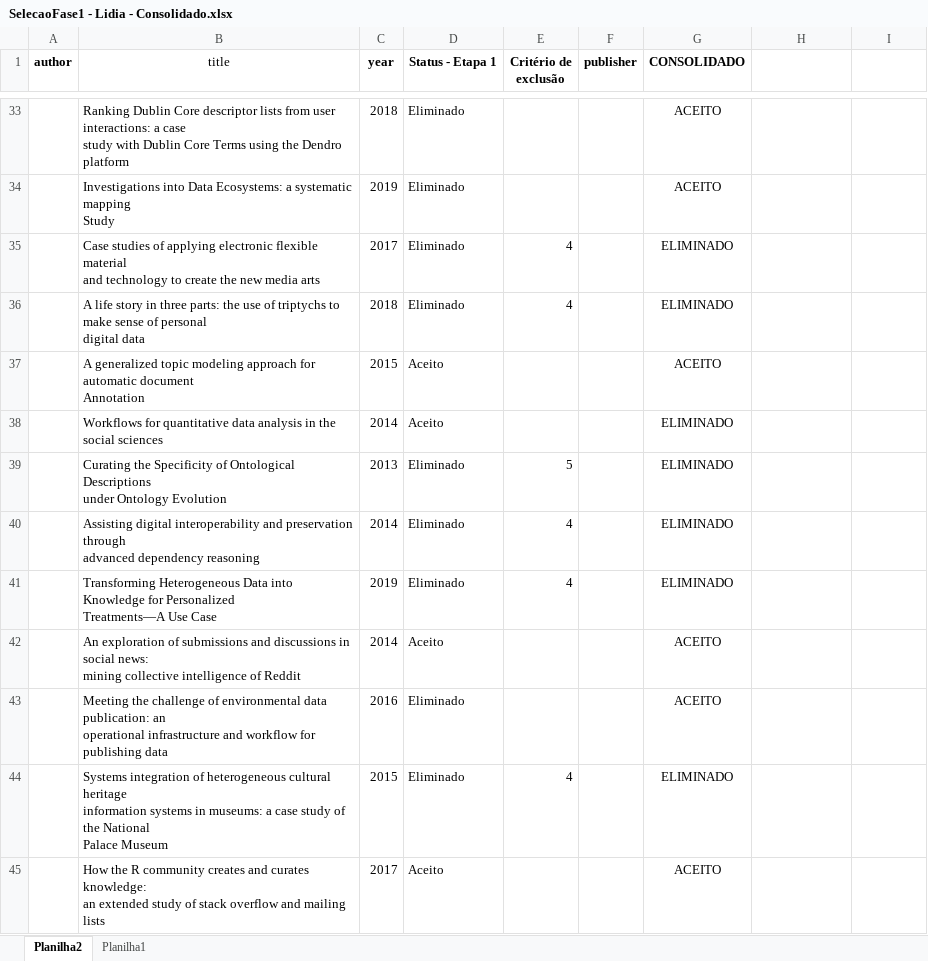
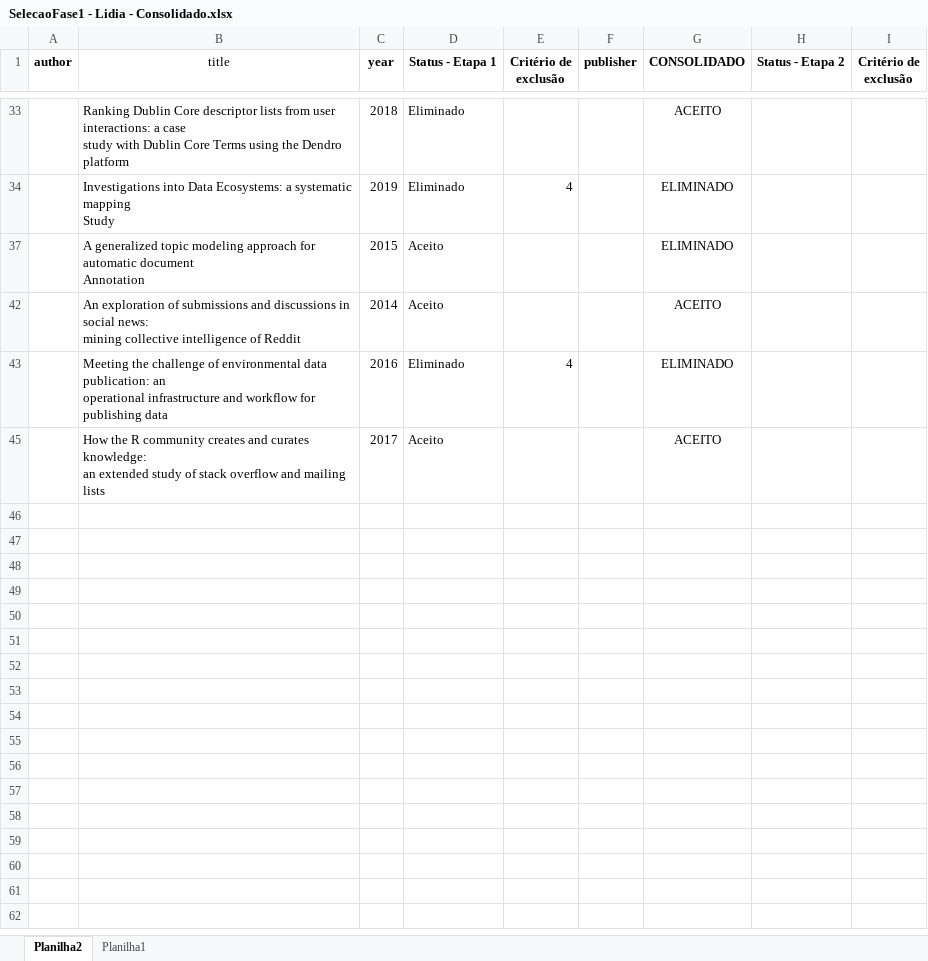
Before and after one commit to saulobicalho/slr, an Excel workbook: artigos_SPringer/SelecaoFase1 - Lidia - Consolidado.xlsx, sheet Planilha2, drawn as a sheet; only a part is shown, gaps mark what is left out; values as stored, in another font and other column widths than the file's, no borders; table styles not drawn; ↵ is a line break in a cell; the diff covers the shown part only; the diff names each change by its address in the sheet, - before the commit and + after, or states it on an @@ line.

```diff
--- a/artigos_SPringer/SelecaoFase1 - Lidia - Consolidado.xlsx (sheet Planilha2)
+++ b/artigos_SPringer/SelecaoFase1 - Lidia - Consolidado.xlsx (sheet Planilha2)
-H1: (empty)
+H1: Status - Etapa 2
-I1: (empty)
+I1: Critério de exclusão
-E34 (Critério de exclusão): (empty)
+E34 (Critério de exclusão): 4
-G34 (CONSOLIDADO): ACEITO
+G34 (CONSOLIDADO): ELIMINADO
@@ row 35 hidden:  | Case studies of applying electronic flexible material ↵ and technology to create the new media arts | 2017 | Eliminado | 4 |  | ELIMINADO @@
@@ row 36 hidden:  | A life story in three parts: the use of triptychs to make sense of personal ↵ digital data | 2018 | Eliminado | 4 |  | ELIMINADO @@
-G37 (CONSOLIDADO): ACEITO
+G37 (CONSOLIDADO): ELIMINADO
@@ row 38 hidden:  | Workflows for quantitative data analysis in the social sciences | 2014 | Aceito |  |  | ELIMINADO @@
@@ row 39 hidden:  | Curating the Specificity of Ontological Descriptions ↵ under Ontology Evolution | 2013 | Eliminado | 5 |  | ELIMINADO @@
@@ row 40 hidden:  | Assisting digital interoperability and preservation through ↵ advanced dependency reasoning | 2014 | Eliminado | 4 |  | ELIMINADO @@
@@ row 41 hidden:  | Transforming Heterogeneous Data into Knowledge for Personalized ↵ Treatments—A Use Case | 2019 | Eliminado | 4 |  | ELIMINADO @@
-E43 (Critério de exclusão): (empty)
+E43 (Critério de exclusão): 4
-G43 (CONSOLIDADO): ACEITO
+G43 (CONSOLIDADO): ELIMINADO
@@ row 44 hidden:  | Systems integration of heterogeneous cultural heritage ↵ information systems in museums: a case study of the National ↵ Palace Museum | 2015 | Eliminado | 4 |  | ELIMINADO @@
```
Also changed, not shown: 18 hidden or unhidden rows and 4 edited cells elsewhere in this sheet, artigos_PeerJ/SelecaoFase2 - Saulo.xlsx, artigos_SPringer/SelecaoFase1 - Saulo.xlsx, 23 other files.
